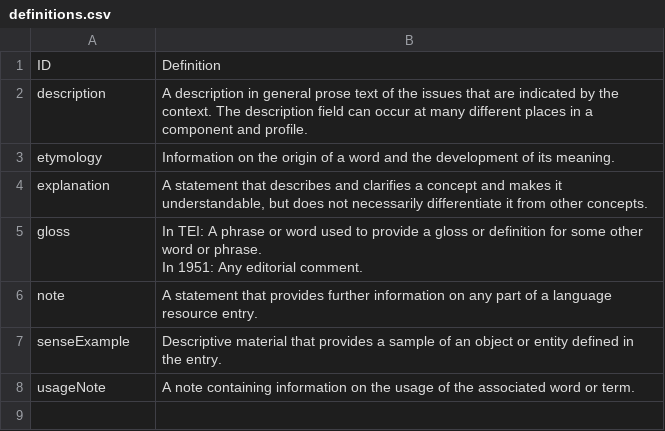
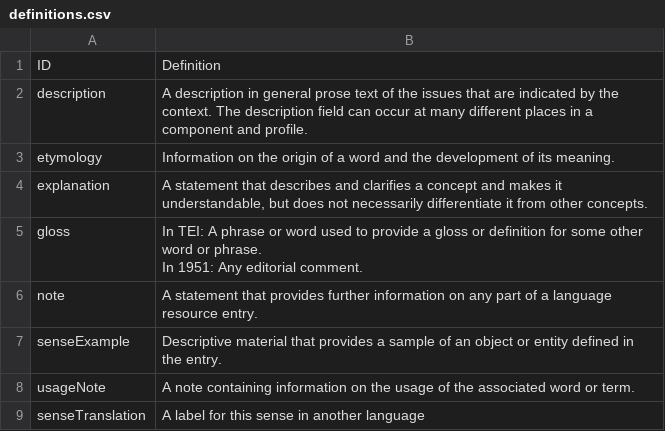
Before and after one commit to ontolex/lexinfo, a CSV file: data/definitions.csv, drawn as a sheet.

Commit message:
Add sense translation
Add a new property, that makes it easier to represent bilingual dictionaries directly

```diff
--- a/data/definitions.csv
+++ b/data/definitions.csv
@@ -9 +9,2 @@ senseExample,Descriptive material that provides a sample of an object or entity
 usageNote,A note containing information on the usage of the associated word or term.
+senseTranslation,A label for this sense in another language
```
